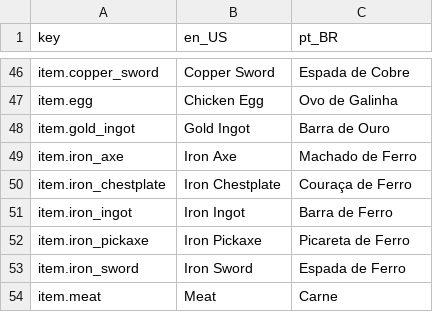
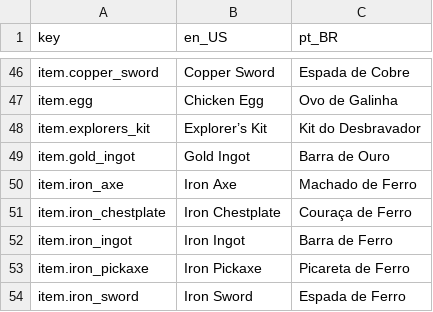
Before and after one commit to antth-Luca/godot-Celestia, a CSV file: project/celestia/assets/celestia/lang/lang.csv, drawn as a sheet; only a part is shown, gaps mark what is left out; the shorter side is filled out with more unchanged rows; the diff names each change by its address in the sheet, - before the commit and + after, or states it on an @@ line.

Commit message:
Feature: Relic "ExplorersKit"

```diff
--- a/project/celestia/assets/celestia/lang/lang.csv
+++ b/project/celestia/assets/celestia/lang/lang.csv
+row 48: item.explorers_kit | Explorer’s Kit | Kit do Desbravador
```
Also changed, not shown: 7 other files.
